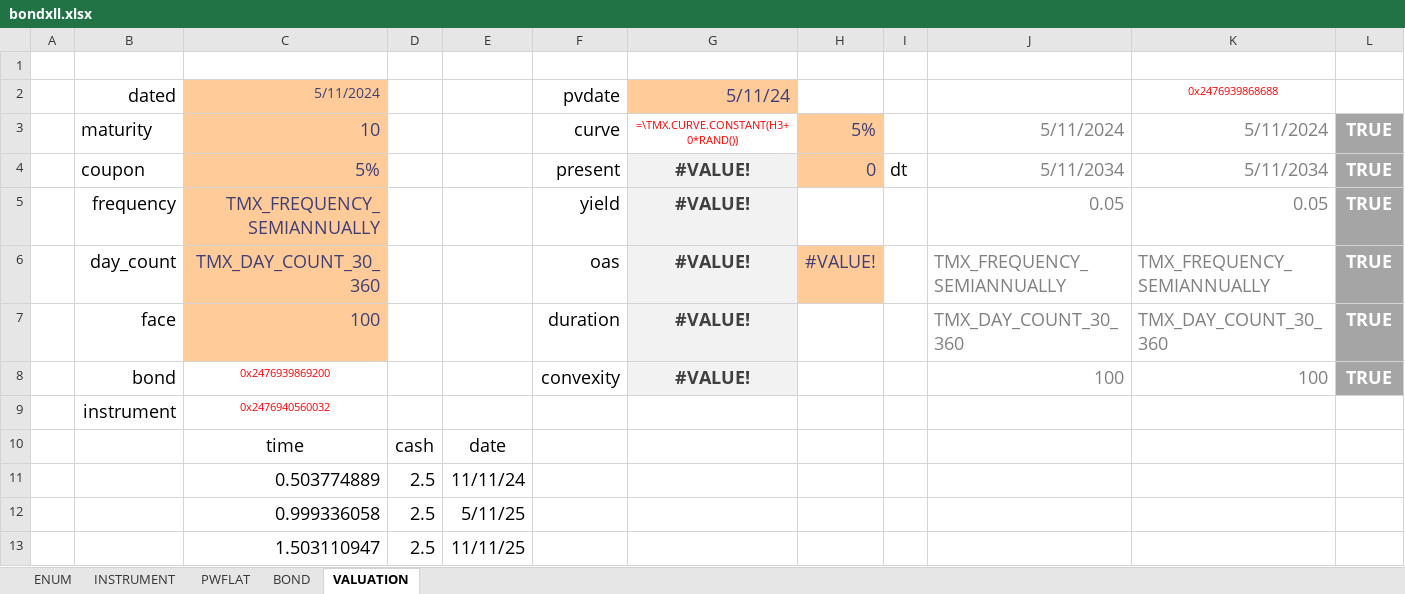
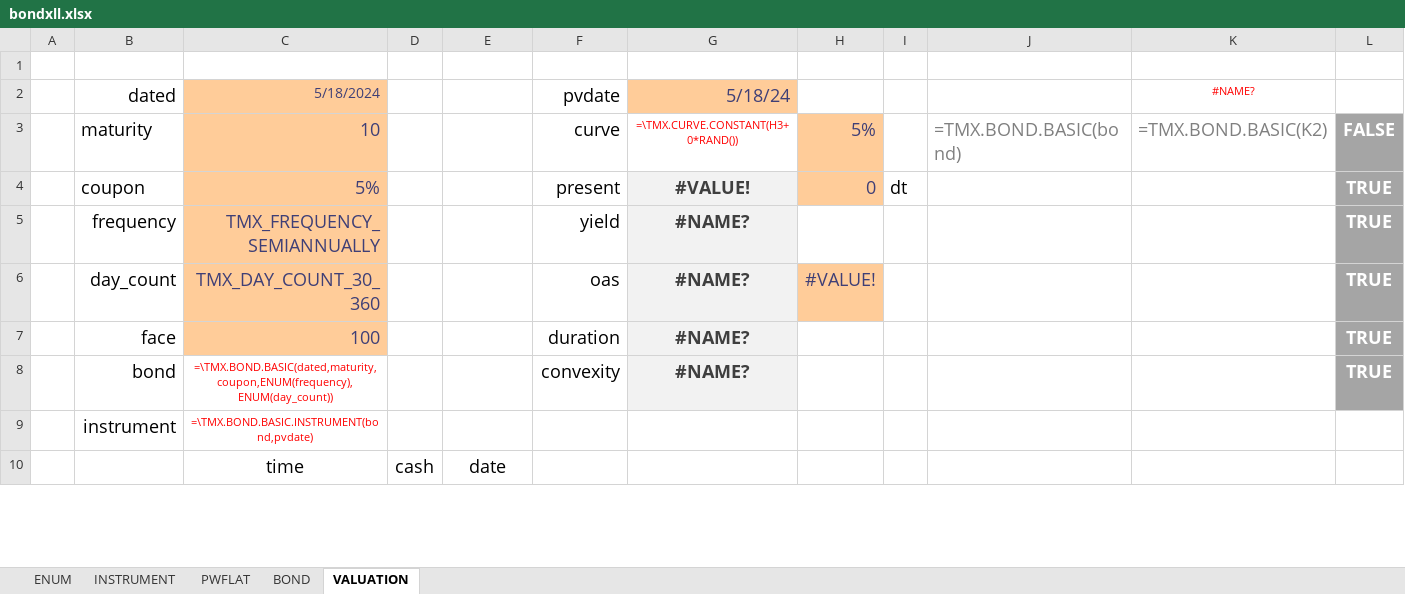
Before and after one commit to tmcrossx/bondxll, an Excel workbook: bondxll.xlsx, sheet VALUATION, drawn as a sheet; only a part is shown; values as stored, in another font and other column widths than the file's, no borders; removed rows and columns are numbered as before the commit, all else as after; the diff covers the shown part only; the diff names each change by its address in the sheet, - before the commit and + after, or states it on an @@ line.

Commit message:
tms::date::adjust update instrument::bond

```diff
--- a/bondxll.xlsx (sheet VALUATION)
+++ b/bondxll.xlsx (sheet VALUATION)
-C2: 5/11/2024
+C2: 5/18/2024
-G2: 5/11/24
+G2: 5/18/24
-K2: 0x2476939868688
+K2: #NAME?
-J3: 5/11/2024
+J3: =TMX.BOND.BASIC(bond)
-K3 (#NAME?): 5/11/2024
+K3 (#NAME?): =TMX.BOND.BASIC(K2)
-L3: TRUE
+L3: FALSE
-J4: 5/11/2034
+J4: (empty)
-K4 (#NAME?): 5/11/2034
+K4 (#NAME?): (empty)
-G5:G7 (5/18/24): #VALUE!
+G5:G7 (5/18/24): #NAME?
-J5: 0.05
+J5: (empty)
-K5 (#NAME?): 0.05
+K5 (#NAME?): (empty)
-J6: TMX_FREQUENCY_SEMIANNUALLY
+J6: (empty)
-K6 (#NAME?): TMX_FREQUENCY_SEMIANNUALLY
+K6 (#NAME?): (empty)
-J7: TMX_DAY_COUNT_30_360
+J7: (empty)
-K7 (#NAME?): TMX_DAY_COUNT_30_360
+K7 (#NAME?): (empty)
-row 8:  | bond | 0x2476939869200 |  |  | convexity | #VALUE! |  |  | 100 | 100 | TRUE
-row 9:  | instrument | 0x2476940560032
+row 8:  | bond | =\TMX.BOND.BASIC(dated,maturity,coupon,ENUM(frequency),ENUM(day_count)) |  |  | convexity | #NAME? |  |  |  |  | TRUE
+row 9:  | instrument | =\TMX.BOND.BASIC.INSTRUMENT(bond,pvdate)
-row 11:  |  | 0.503774889 | 2.5 | 11/11/24
-row 12:  |  | 0.999336058 | 2.5 | 5/11/25
-row 13:  |  | 1.503110947 | 2.5 | 11/11/25
```
Also changed, not shown: 1 added row and 18 removed rows elsewhere in this sheet, sheet PWFLAT, sheet BOND, sheet INSTRUMENT, sheet ENUM, charts or pictures.
